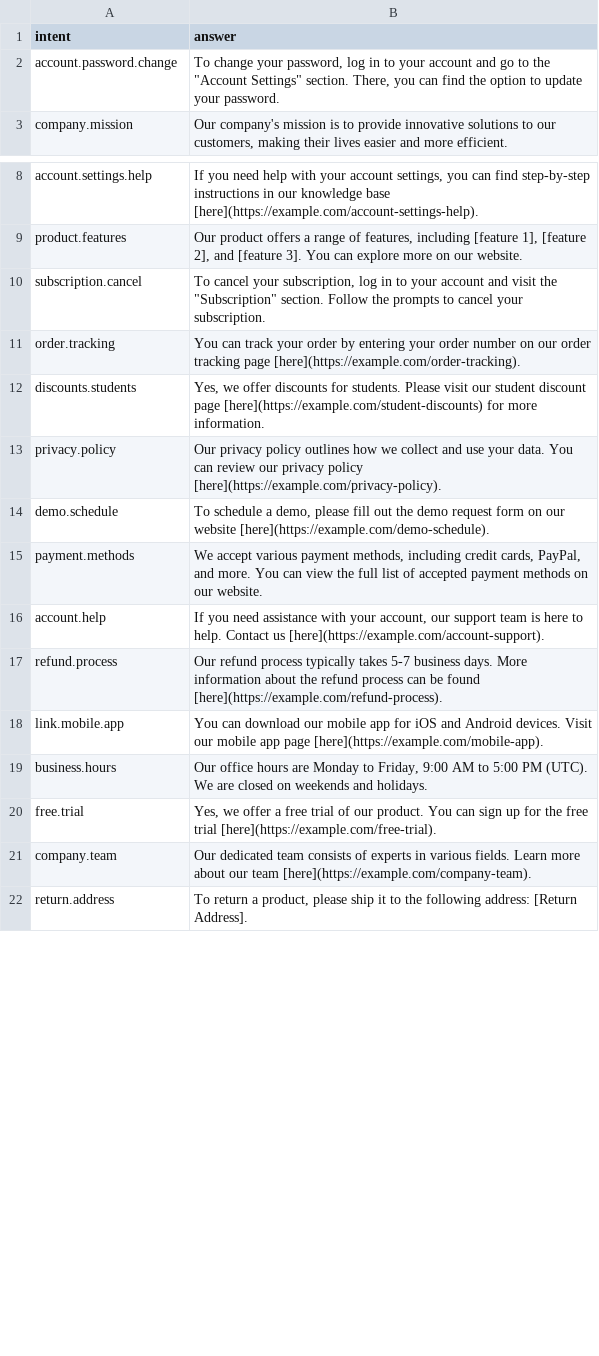
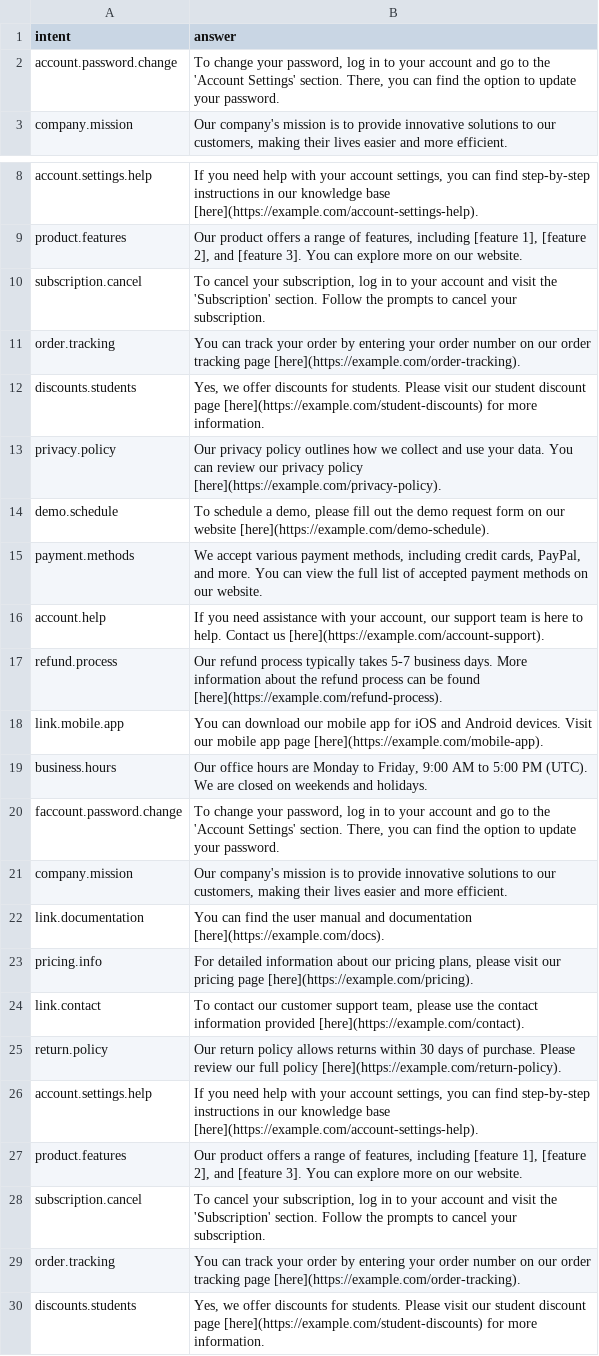
Before and after one commit to siddhima22/Finance-website, a CSV file: backend/data/intent-answer.csv, drawn as a sheet; only a part is shown, gaps mark what is left out; the shorter side is filled out with more unchanged rows; the diff covers the shown part only.

```diff
--- a/backend/data/intent-answer.csv
+++ b/backend/data/intent-answer.csv
@@ -1,3 +1,3 @@
 intent,answer
-account.password.change,"To change your password, log in to your account and go to the ""Account Settings"" section. There, you can find the option to update your password."
+account.password.change,"To change your password, log in to your account and go to the 'Account Settings' section. There, you can find the option to update your password."
 company.mission,"Our company's mission is to provide innovative solutions to our customers, making their lives easier and more efficient."
@@ -9,3 +9,21 @@ account.settings.help,"If you need help with your account settings, you can find
 product.features,"Our product offers a range of features, including [feature 1], [feature 2], and [feature 3]. You can explore more on our website."
-subscription.cancel,"To cancel your subscription, log in to your account and visit the ""Subscription"" section. Follow the prompts to cancel your subscription."
+subscription.cancel,"To cancel your subscription, log in to your account and visit the 'Subscription' section. Follow the prompts to cancel your subscription."
+order.tracking,"You can track your order by entering your order number on our order tracking page [here](https://example.com/order-tracking)."
+discounts.students,"Yes, we offer discounts for students. Please visit our student discount page [here](https://example.com/student-discounts) for more information."
+privacy.policy,"Our privacy policy outlines how we collect and use your data. You can review our privacy policy [here](https://example.com/privacy-policy)."
+demo.schedule,"To schedule a demo, please fill out the demo request form on our website [here](https://example.com/demo-schedule)."
+payment.methods,"We accept various payment methods, including credit cards, PayPal, and more. You can view the full list of accepted payment methods on our website."
+account.help,"If you need assistance with your account, our support team is here to help. Contact us [here](https://example.com/account-support)."
+refund.process,"Our refund process typically takes 5-7 business days. More information about the refund process can be found [here](https://example.com/refund-process)."
+link.mobile.app,"You can download our mobile app for iOS and Android devices. Visit our mobile app page [here](https://example.com/mobile-app)."
+business.hours,"Our office hours are Monday to Friday, 9:00 AM to 5:00 PM (UTC). We are closed on weekends and holidays."
+faccount.password.change,"To change your password, log in to your account and go to the 'Account Settings' section. There, you can find the option to update your password."
+company.mission,"Our company's mission is to provide innovative solutions to our customers, making their lives easier and more efficient."
+link.documentation,"You can find the user manual and documentation [here](https://example.com/docs)."
+pricing.info,"For detailed information about our pricing plans, please visit our pricing page [here](https://example.com/pricing)."
+link.contact,"To contact our customer support team, please use the contact information provided [here](https://example.com/contact)."
+return.policy,"Our return policy allows returns within 30 days of purchase. Please review our full policy [here](https://example.com/return-policy)."
+account.settings.help,"If you need help with your account settings, you can find step-by-step instructions in our knowledge base [here](https://example.com/account-settings-help)."
+product.features,"Our product offers a range of features, including [feature 1], [feature 2], and [feature 3]. You can explore more on our website."
+subscription.cancel,"To cancel your subscription, log in to your account and visit the 'Subscription' section. Follow the prompts to cancel your subscription."
 order.tracking,"You can track your order by entering your order number on our order tracking page [here](https://example.com/order-tracking)."
```
Also changed, not shown: 11 added rows and 5 edited cells elsewhere in this file, backend/data/text-intent.csv, 14 other files.
